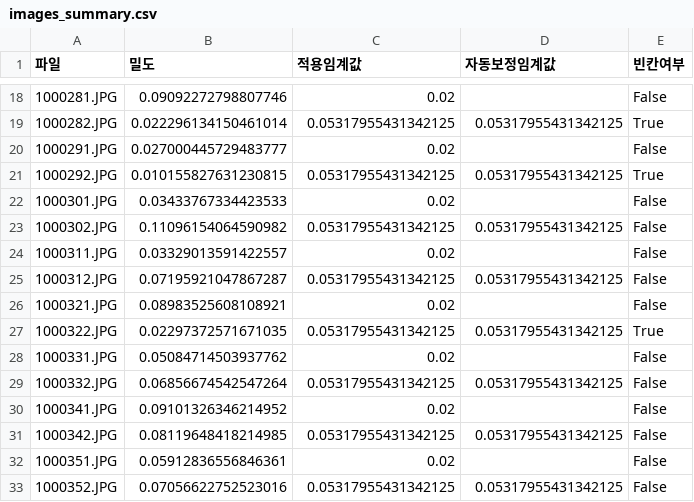
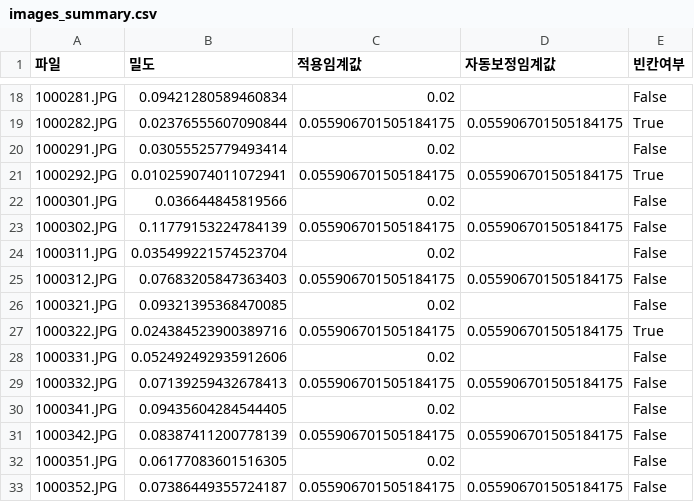
Before and after one commit to seabear6400/answer_scan_project, a CSV file: output/images_summary.csv, drawn as a sheet; only a part is shown, gaps mark what is left out; the diff covers the shown part only.

```diff
--- a/output/images_summary.csv
+++ b/output/images_summary.csv
@@ -18,16 +18,16 @@
-1000281.JPG,0.09092272798807746,0.02,,False
-1000282.JPG,0.022296134150461014,0.05317955431342125,0.05317955431342125,True
-1000291.JPG,0.027000445729483777,0.02,,False
-1000292.JPG,0.010155827631230815,0.05317955431342125,0.05317955431342125,True
-1000301.JPG,0.03433767334423533,0.02,,False
-1000302.JPG,0.11096154064590982,0.05317955431342125,0.05317955431342125,False
-1000311.JPG,0.03329013591422557,0.02,,False
-1000312.JPG,0.07195921047867287,0.05317955431342125,0.05317955431342125,False
-1000321.JPG,0.08983525608108921,0.02,,False
-1000322.JPG,0.02297372571671035,0.05317955431342125,0.05317955431342125,True
-1000331.JPG,0.05084714503937762,0.02,,False
-1000332.JPG,0.06856674542547264,0.05317955431342125,0.05317955431342125,False
-1000341.JPG,0.09101326346214952,0.02,,False
-1000342.JPG,0.08119648418214985,0.05317955431342125,0.05317955431342125,False
-1000351.JPG,0.05912836556846361,0.02,,False
-1000352.JPG,0.07056622752523016,0.05317955431342125,0.05317955431342125,False
+1000281.JPG,0.09421280589460834,0.02,,False
+1000282.JPG,0.02376555607090844,0.055906701505184175,0.055906701505184175,True
+1000291.JPG,0.03055525779493414,0.02,,False
+1000292.JPG,0.010259074011072941,0.055906701505184175,0.055906701505184175,True
+1000301.JPG,0.036644845819566,0.02,,False
+1000302.JPG,0.11779153224784139,0.055906701505184175,0.055906701505184175,False
+1000311.JPG,0.035499221574523704,0.02,,False
+1000312.JPG,0.07683205847363403,0.055906701505184175,0.055906701505184175,False
+1000321.JPG,0.09321395368470085,0.02,,False
+1000322.JPG,0.024384523900389716,0.055906701505184175,0.055906701505184175,True
+1000331.JPG,0.052492492935912606,0.02,,False
+1000332.JPG,0.07139259432678413,0.055906701505184175,0.055906701505184175,False
+1000341.JPG,0.09435604284544405,0.02,,False
+1000342.JPG,0.08387411200778139,0.055906701505184175,0.055906701505184175,False
+1000351.JPG,0.06177083601516305,0.02,,False
+1000352.JPG,0.07386449355724187,0.055906701505184175,0.055906701505184175,False
```
Also changed, not shown: 112 edited cells elsewhere in this file, output/artifacts/perf_runs.csv, 1 other file.
